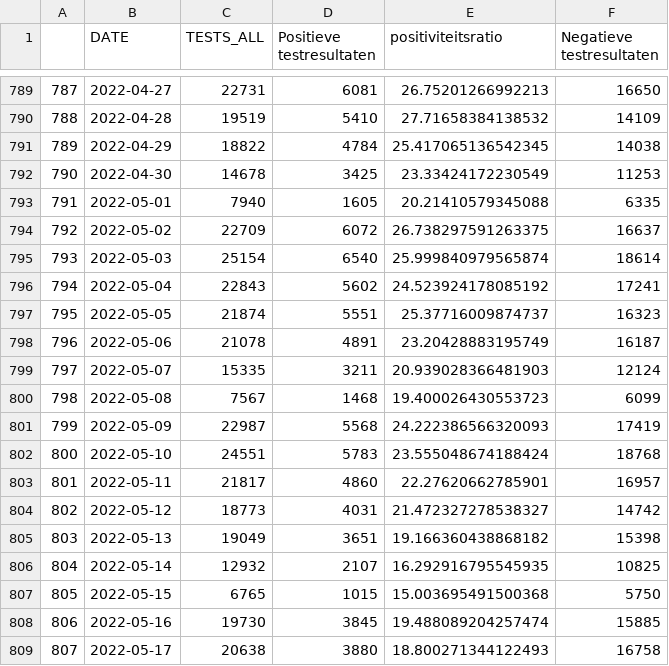
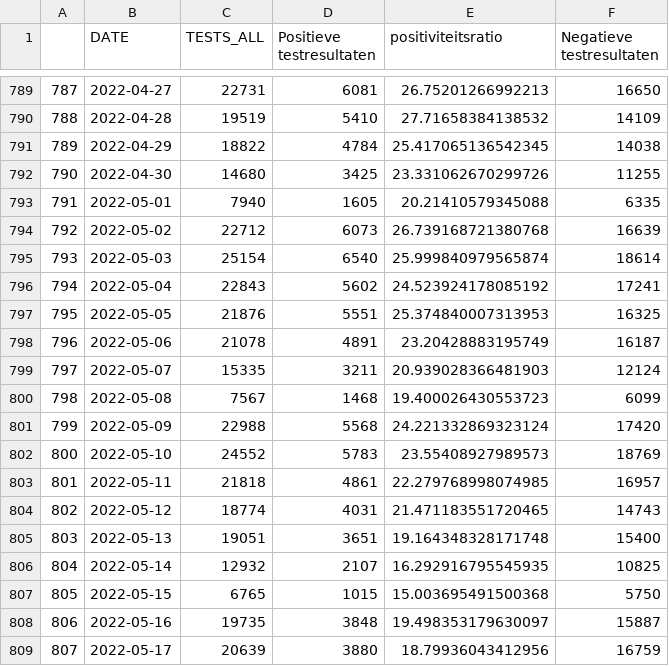
Before and after one commit to journinho/sciensano-covid-19, a CSV file: 2_positiviteitsratio.csv, drawn as a sheet; only a part is shown, gaps mark what is left out; the diff covers the shown part only.

Commit message:
Latest data: Tue May 31 02:57:51 UTC 2022

```diff
--- a/2_positiviteitsratio.csv
+++ b/2_positiviteitsratio.csv
@@ -791,8 +791,8 @@
 789,2022-04-29,18822,4784,25.417065136542345,14038
-790,2022-04-30,14678,3425,23.33424172230549,11253
+790,2022-04-30,14680,3425,23.331062670299726,11255
 791,2022-05-01,7940,1605,20.21410579345088,6335
-792,2022-05-02,22709,6072,26.738297591263375,16637
+792,2022-05-02,22712,6073,26.739168721380768,16639
 793,2022-05-03,25154,6540,25.999840979565874,18614
 794,2022-05-04,22843,5602,24.523924178085192,17241
-795,2022-05-05,21874,5551,25.37716009874737,16323
+795,2022-05-05,21876,5551,25.374840007313953,16325
 796,2022-05-06,21078,4891,23.20428883195749,16187
@@ -800,10 +800,10 @@
 798,2022-05-08,7567,1468,19.400026430553723,6099
-799,2022-05-09,22987,5568,24.222386566320093,17419
-800,2022-05-10,24551,5783,23.555048674188424,18768
-801,2022-05-11,21817,4860,22.27620662785901,16957
-802,2022-05-12,18773,4031,21.472327278538327,14742
-803,2022-05-13,19049,3651,19.166360438868182,15398
+799,2022-05-09,22988,5568,24.221332869323124,17420
+800,2022-05-10,24552,5783,23.55408927989573,18769
+801,2022-05-11,21818,4861,22.279768998074985,16957
+802,2022-05-12,18774,4031,21.471183551720465,14743
+803,2022-05-13,19051,3651,19.164348328171748,15400
 804,2022-05-14,12932,2107,16.292916795545935,10825
 805,2022-05-15,6765,1015,15.003695491500368,5750
-806,2022-05-16,19730,3845,19.488089204257474,15885
-807,2022-05-17,20638,3880,18.800271344122493,16758
+806,2022-05-16,19735,3848,19.498353179630097,15887
+807,2022-05-17,20639,3880,18.79936043412956,16759
```
Also changed, not shown: 5 added rows and 68 edited cells elsewhere in this file, 1_besmettingen_zevendaags.csv, 3_hospitalisaties.csv, 6 other files.
